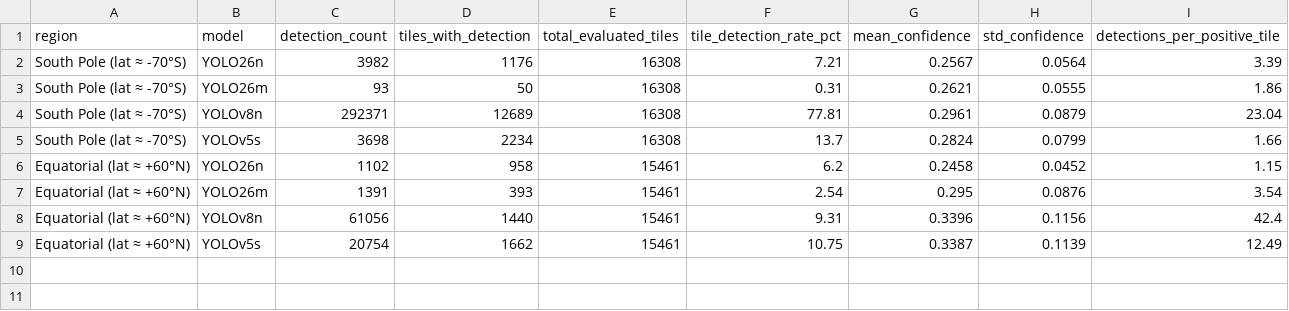
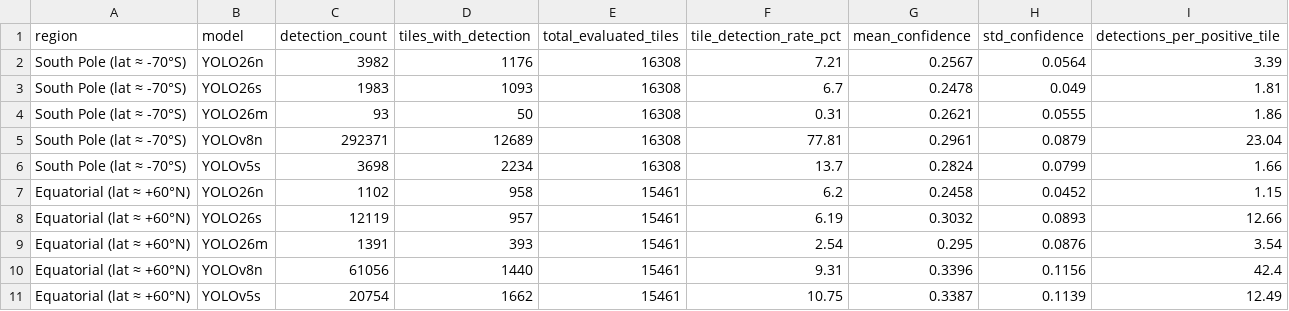
Before and after one commit to nandana-das/chandrayaan-2-ohrc-boulder-detection, a CSV file: results/confidence_analysis/ohrc_regional_detection_comparison.csv, drawn as a sheet.

```diff
--- a/results/confidence_analysis/ohrc_regional_detection_comparison.csv
+++ b/results/confidence_analysis/ohrc_regional_detection_comparison.csv
@@ -2,2 +2,3 @@ region,model,detection_count,tiles_with_detection,total_evaluated_tiles,tile_det
 South Pole (lat ≈ -70°S),YOLO26n,3982,1176,16308,7.21,0.2567,0.0564,3.39
+South Pole (lat ≈ -70°S),YOLO26s,1983,1093,16308,6.7,0.2478,0.049,1.81
 South Pole (lat ≈ -70°S),YOLO26m,93,50,16308,0.31,0.2621,0.0555,1.86
@@ -6,2 +7,3 @@ South Pole (lat ≈ -70°S),YOLOv5s,3698,2234,16308,13.7,0.2824,0.0799,1.66
 Equatorial (lat ≈ +60°N),YOLO26n,1102,958,15461,6.2,0.2458,0.0452,1.15
+Equatorial (lat ≈ +60°N),YOLO26s,12119,957,15461,6.19,0.3032,0.0893,12.66
 Equatorial (lat ≈ +60°N),YOLO26m,1391,393,15461,2.54,0.295,0.0876,3.54
```
Also changed, not shown: results/confidence_analysis/ohrc_per_product_detection_breakdown.csv, results/paper_tables/inference_latency.csv, 54 other files.
